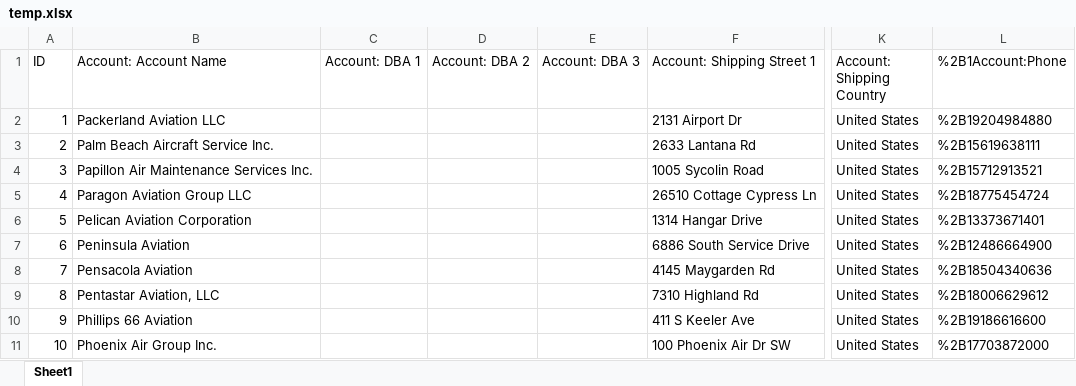
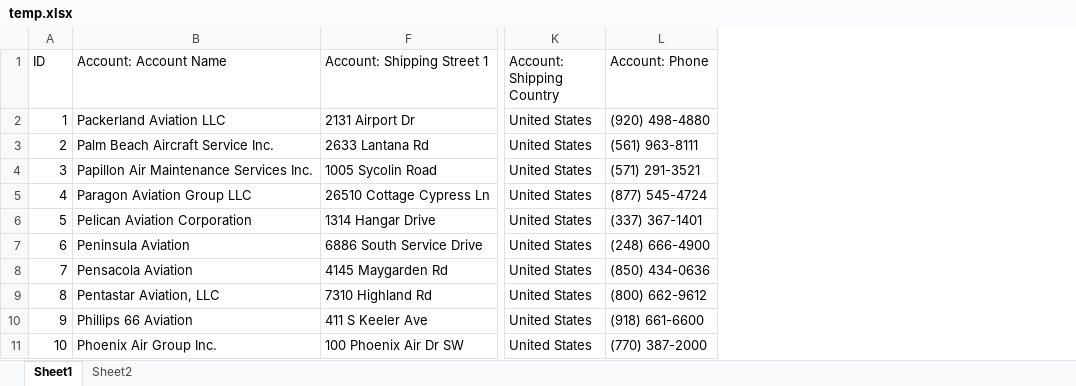
Before and after one commit to jaredbaszler/data_sync_desktop, an Excel workbook: assets/temp.xlsx, sheet Sheet1, drawn as a sheet; only a part is shown, gaps mark what is left out; values as stored, in another font and other column widths than the file's, no cell formats; charts and pictures not drawn; removed rows and columns are numbered as before the commit, all else as after; the diff covers the shown part only; the diff names each change by its address in the sheet, - before the commit and + after, or states it on an @@ line.

```diff
--- a/assets/temp.xlsx (sheet Sheet1)
+++ b/assets/temp.xlsx (sheet Sheet1)
+sheet tab: Sheet2
@@ column C (Account: DBA 1) hidden, empty @@
@@ column D (Account: DBA 2) hidden, empty @@
@@ column E (Account: DBA 3) hidden, empty @@
-column L (%2B1Account:Phone), rows 2-11: %2B19204984880 | %2B15619638111 | %2B15712913521 | %2B18775454724 | %2B13373671401 | %2B12486664900 | %2B18504340636 | %2B18006629612 | %2B19186616600 | %2B17703872000
+column L (Account: Phone), rows 2-11: (920) 498-4880 | (561) 963-8111 | (571) 291-3521 | (877) 545-4724 | (337) 367-1401 | (248) 666-4900 | (850) 434-0636 | (800) 662-9612 | (918) 661-6600 | (770) 387-2000
```
Also changed, not shown: 6 edited cells elsewhere in this sheet, cell formats, charts or pictures, assets/test_file_2020_11_26_copy.xlsx, 3 other files.
